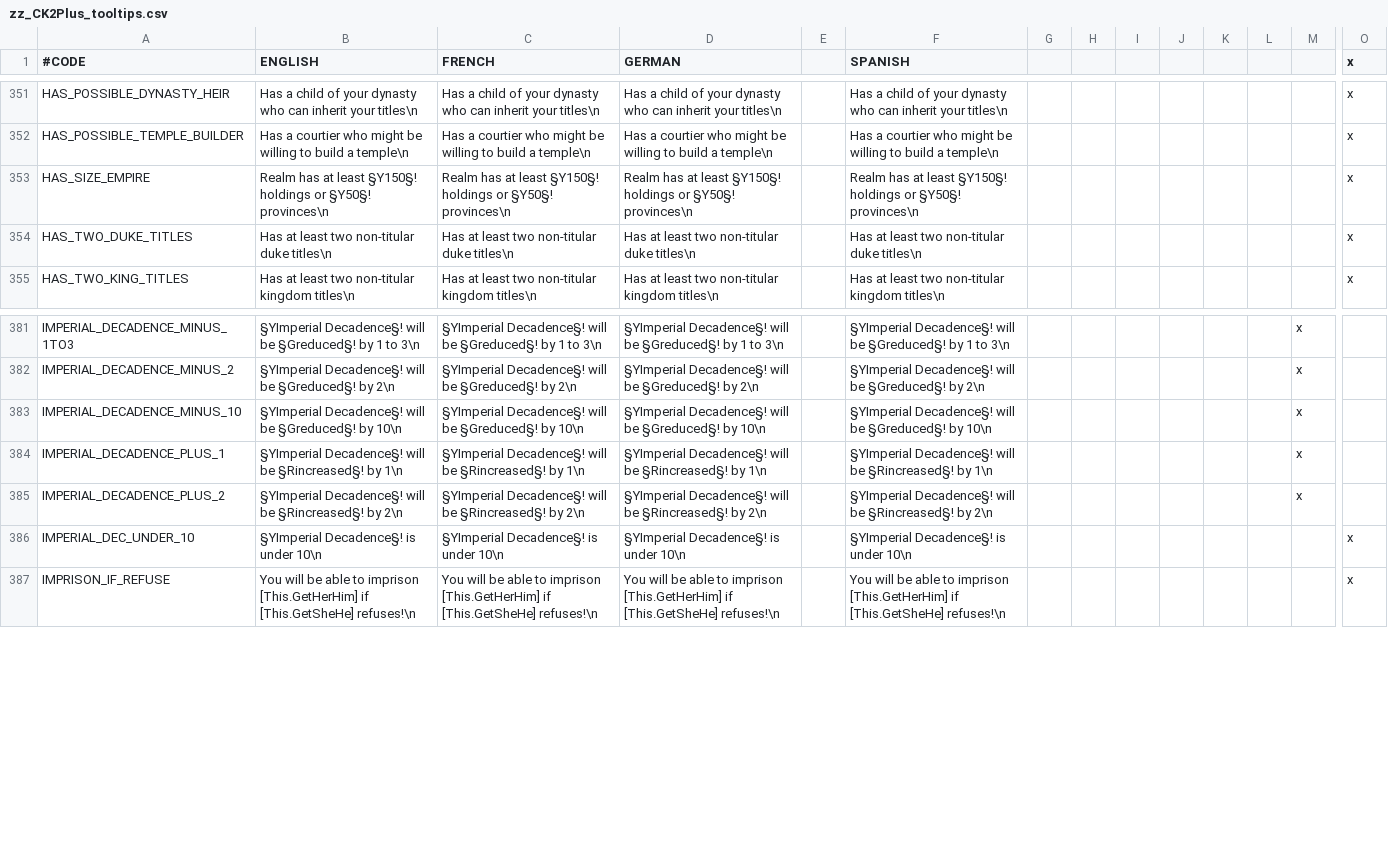
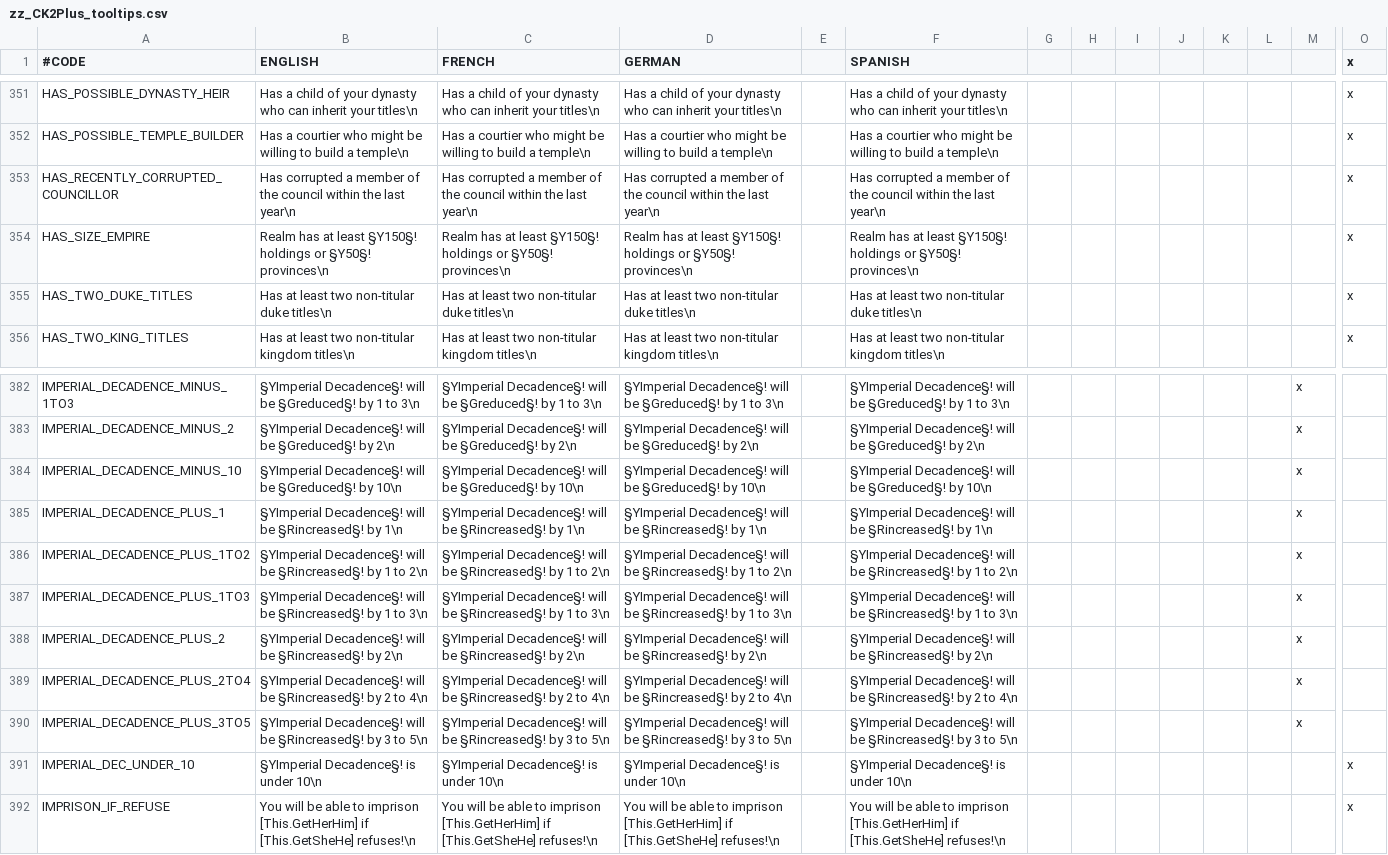
Before and after one commit to ck2plus/CK2Plus, a CSV file: CK2Plus/localisation/zz_CK2Plus_tooltips.csv, drawn as a sheet; only a part is shown, gaps mark what is left out; rows hold the shown columns only; the diff names each change by its address in the sheet, - before the commit and + after, or states it on an @@ line.

```diff
--- a/CK2Plus/localisation/zz_CK2Plus_tooltips.csv
+++ b/CK2Plus/localisation/zz_CK2Plus_tooltips.csv
+row 353: HAS_RECENTLY_CORRUPTED_COUNCILLOR | Has corrupted a member of the council within the last year\n | Has corrupted a member of the council within the last year\n | Has corrupted a member of the council within the last year\n |  | Has corrupted a member of the council within the last year\n |  |  |  |  |  |  |  | x
+row 386: IMPERIAL_DECADENCE_PLUS_1TO2 | §YImperial Decadence§! will be §Rincreased§! by 1 to 2\n | §YImperial Decadence§! will be §Rincreased§! by 1 to 2\n | §YImperial Decadence§! will be §Rincreased§! by 1 to 2\n |  | §YImperial Decadence§! will be §Rincreased§! by 1 to 2\n |  |  |  |  |  |  | x
+row 387: IMPERIAL_DECADENCE_PLUS_1TO3 | §YImperial Decadence§! will be §Rincreased§! by 1 to 3\n | §YImperial Decadence§! will be §Rincreased§! by 1 to 3\n | §YImperial Decadence§! will be §Rincreased§! by 1 to 3\n |  | §YImperial Decadence§! will be §Rincreased§! by 1 to 3\n |  |  |  |  |  |  | x
+row 389: IMPERIAL_DECADENCE_PLUS_2TO4 | §YImperial Decadence§! will be §Rincreased§! by 2 to 4\n | §YImperial Decadence§! will be §Rincreased§! by 2 to 4\n | §YImperial Decadence§! will be §Rincreased§! by 2 to 4\n |  | §YImperial Decadence§! will be §Rincreased§! by 2 to 4\n |  |  |  |  |  |  | x
+row 390: IMPERIAL_DECADENCE_PLUS_3TO5 | §YImperial Decadence§! will be §Rincreased§! by 3 to 5\n | §YImperial Decadence§! will be §Rincreased§! by 3 to 5\n | §YImperial Decadence§! will be §Rincreased§! by 3 to 5\n |  | §YImperial Decadence§! will be §Rincreased§! by 3 to 5\n |  |  |  |  |  |  | x
```
Also changed, not shown: CK2Plus/localisation/zz_CK2Plus_decisions.csv, CK2Plus/localisation/zz_CK2Plus_text.csv, 4 other files.
